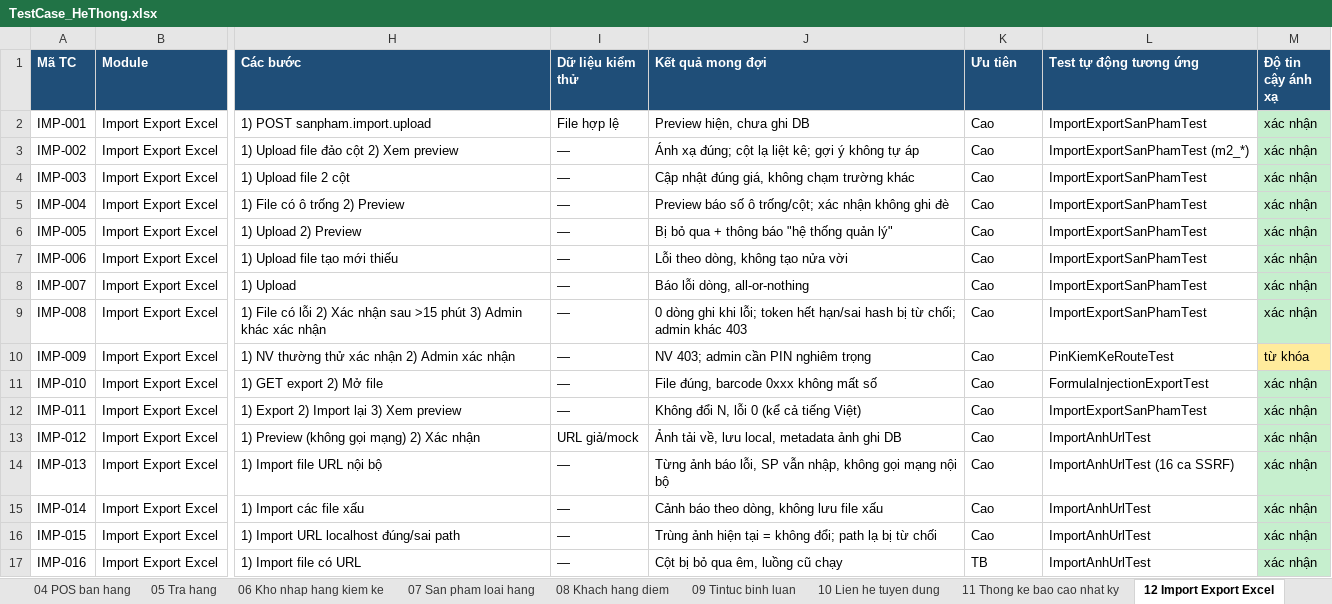
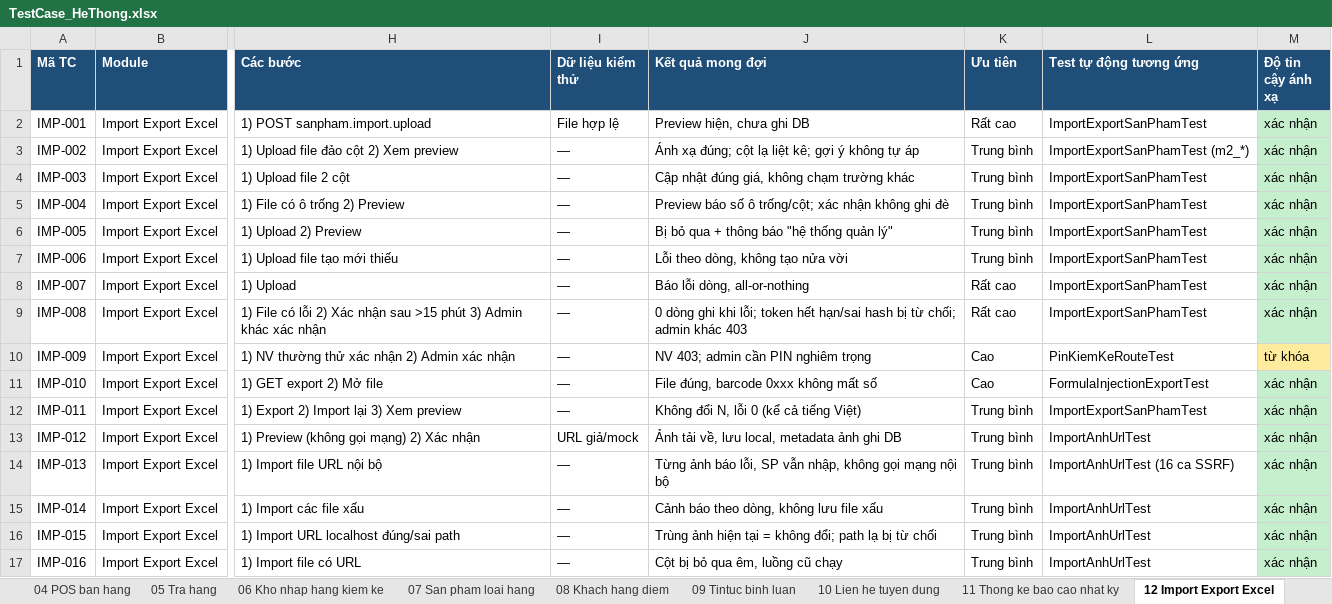
Before and after one commit to VanDinh2912/doan_cnw, an Excel workbook: docs/KIEM_THU/TestCase_HeThong.xlsx, sheet 12 Import Export Excel, drawn as a sheet; only a part is shown, gaps mark what is left out; values as stored, in another font and other column widths than the file's, no borders; the diff names each change by its address in the sheet, - before the commit and + after, or states it on an @@ line.

```diff
--- a/docs/KIEM_THU/TestCase_HeThong.xlsx (sheet 12 Import Export Excel)
+++ b/docs/KIEM_THU/TestCase_HeThong.xlsx (sheet 12 Import Export Excel)
-K2 (Ưu tiên): Cao
+K2 (Ưu tiên): Rất cao
-K3:K7 (Ưu tiên): Cao
+K3:K7 (Ưu tiên): Trung bình
-K8:K9 (Ưu tiên): Cao
+K8:K9 (Ưu tiên): Rất cao
-K12:K16 (Ưu tiên): Cao
+K12:K16 (Ưu tiên): Trung bình
-K17 (Ưu tiên): TB
+K17 (Ưu tiên): Trung bình
```
Also changed, not shown: sheet Chay tay truoc bao ve, sheet Khoang trong, sheet Tong hop, sheet 03 Dat hang online nhan hang, sheet 02 Tai khoan ho so khach, sheet 04 POS ban hang, 12 more sheets, 4 other files.
